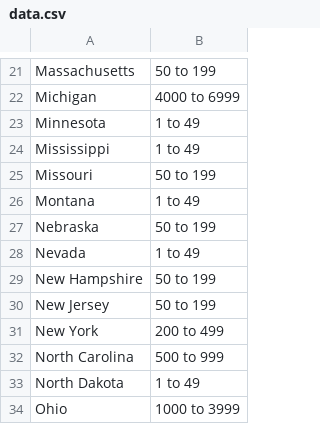
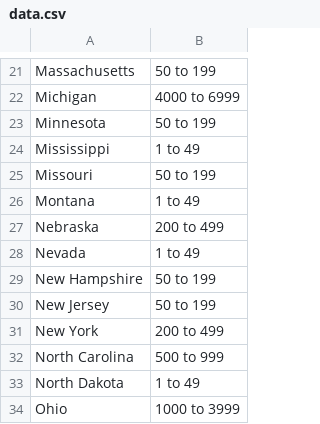
Before and after one commit to kv-hearst/cyclospora-outbreak, a CSV file: data/data.csv, drawn as a sheet; only a part is shown, gaps mark what is left out.

```diff
--- a/data/data.csv
+++ b/data/data.csv
@@ -22,3 +22,3 @@ Massachusetts,50 to 199
 Michigan,4000 to 6999
-Minnesota,1 to 49
+Minnesota,50 to 199
 Mississippi,1 to 49
@@ -26,3 +26,3 @@ Missouri,50 to 199
 Montana,1 to 49
-Nebraska,50 to 199
+Nebraska,200 to 499
 Nevada,1 to 49
```
Also changed, not shown: data/clean_data.csv, data/clean_data_local.csv, 1 other file.
